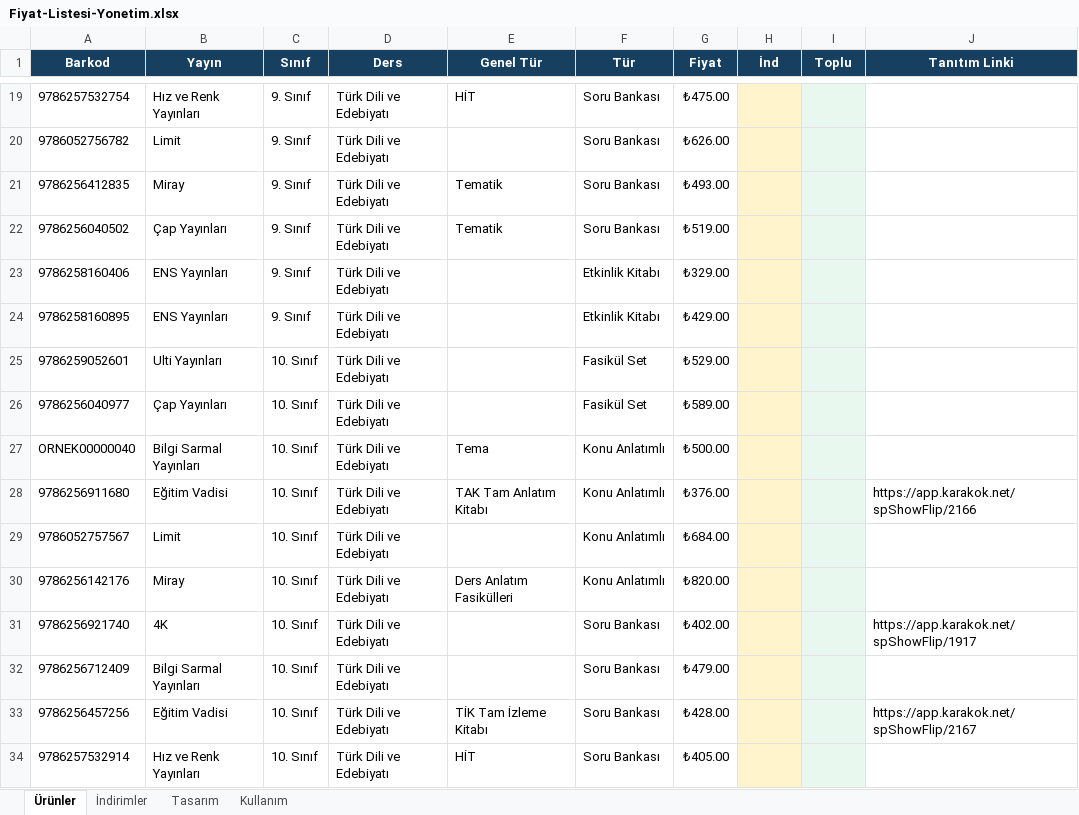
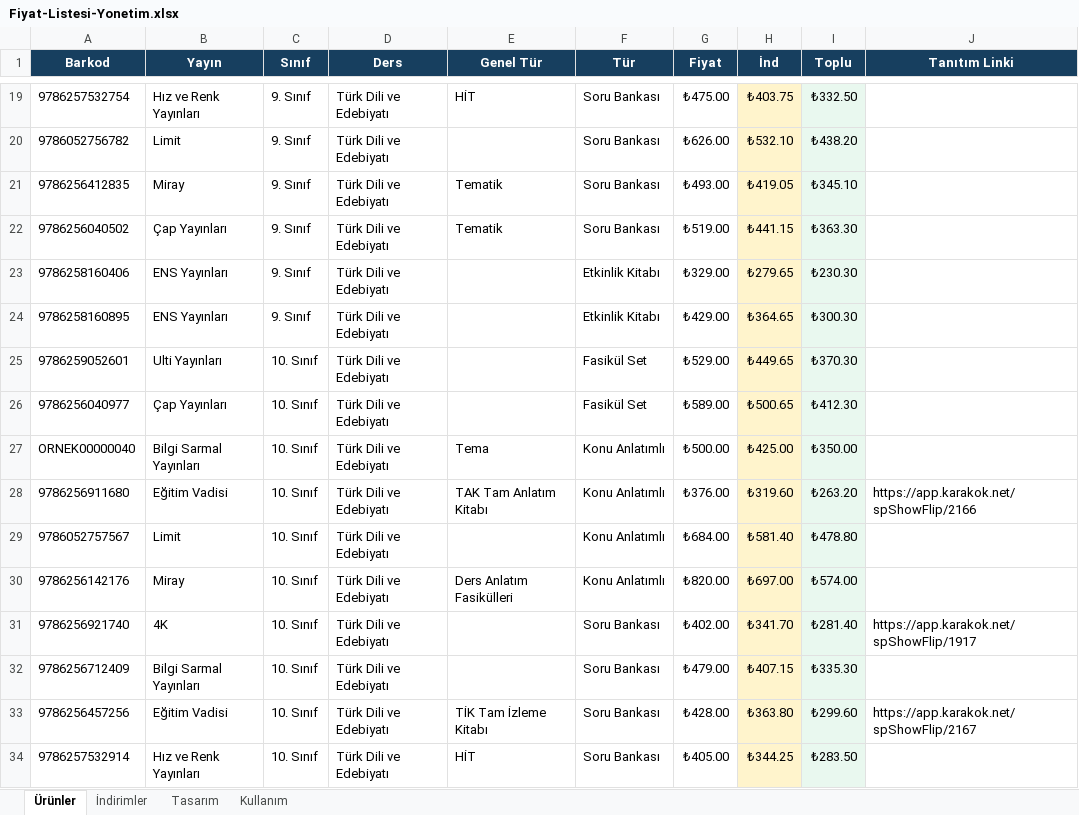
Before and after one commit to Furkan58-58/ogretmen-fiyat-listesi, an Excel workbook: output/Fiyat-Listesi-Yonetim.xlsx, sheet Ürünler, drawn as a sheet; only a part is shown, gaps mark what is left out; values as stored, in another font and other column widths than the file's, no borders; table styles not drawn; the diff covers the shown part only; the diff names each change by its address in the sheet, - before the commit and + after, or states it on an @@ line.

```diff
--- a/output/Fiyat-Listesi-Yonetim.xlsx (sheet Ürünler)
+++ b/output/Fiyat-Listesi-Yonetim.xlsx (sheet Ürünler)
-H19 (İnd): (empty)
+H19 (İnd): ₺403.75
-I19 (Toplu): (empty)
+I19 (Toplu): ₺332.50
-H20 (İnd): (empty)
+H20 (İnd): ₺532.10
-I20 (Toplu): (empty)
+I20 (Toplu): ₺438.20
-H21 (İnd): (empty)
+H21 (İnd): ₺419.05
-I21 (Toplu): (empty)
+I21 (Toplu): ₺345.10
-H22 (İnd): (empty)
+H22 (İnd): ₺441.15
-I22 (Toplu): (empty)
+I22 (Toplu): ₺363.30
-H23 (İnd): (empty)
+H23 (İnd): ₺279.65
-I23 (Toplu): (empty)
+I23 (Toplu): ₺230.30
-H24 (İnd): (empty)
+H24 (İnd): ₺364.65
-I24 (Toplu): (empty)
+I24 (Toplu): ₺300.30
-H25 (İnd): (empty)
+H25 (İnd): ₺449.65
-I25 (Toplu): (empty)
+I25 (Toplu): ₺370.30
-H26 (İnd): (empty)
+H26 (İnd): ₺500.65
-I26 (Toplu): (empty)
+I26 (Toplu): ₺412.30
-H27 (İnd): (empty)
+H27 (İnd): ₺425.00
-I27 (Toplu): (empty)
+I27 (Toplu): ₺350.00
-H28 (İnd): (empty)
+H28 (İnd): ₺319.60
-I28 (Toplu): (empty)
+I28 (Toplu): ₺263.20
-H29 (İnd): (empty)
+H29 (İnd): ₺581.40
-I29 (Toplu): (empty)
+I29 (Toplu): ₺478.80
-H30 (İnd): (empty)
+H30 (İnd): ₺697.00
-I30 (Toplu): (empty)
+I30 (Toplu): ₺574.00
-H31 (İnd): (empty)
+H31 (İnd): ₺341.70
-I31 (Toplu): (empty)
+I31 (Toplu): ₺281.40
-H32 (İnd): (empty)
+H32 (İnd): ₺407.15
-I32 (Toplu): (empty)
+I32 (Toplu): ₺335.30
-H33 (İnd): (empty)
+H33 (İnd): ₺363.80
-I33 (Toplu): (empty)
+I33 (Toplu): ₺299.60
-H34 (İnd): (empty)
+H34 (İnd): ₺344.25
-I34 (Toplu): (empty)
+I34 (Toplu): ₺283.50
```
Also changed, not shown: 982 edited cells elsewhere in this sheet, sheet İndirimler, sheet Tasarım.
